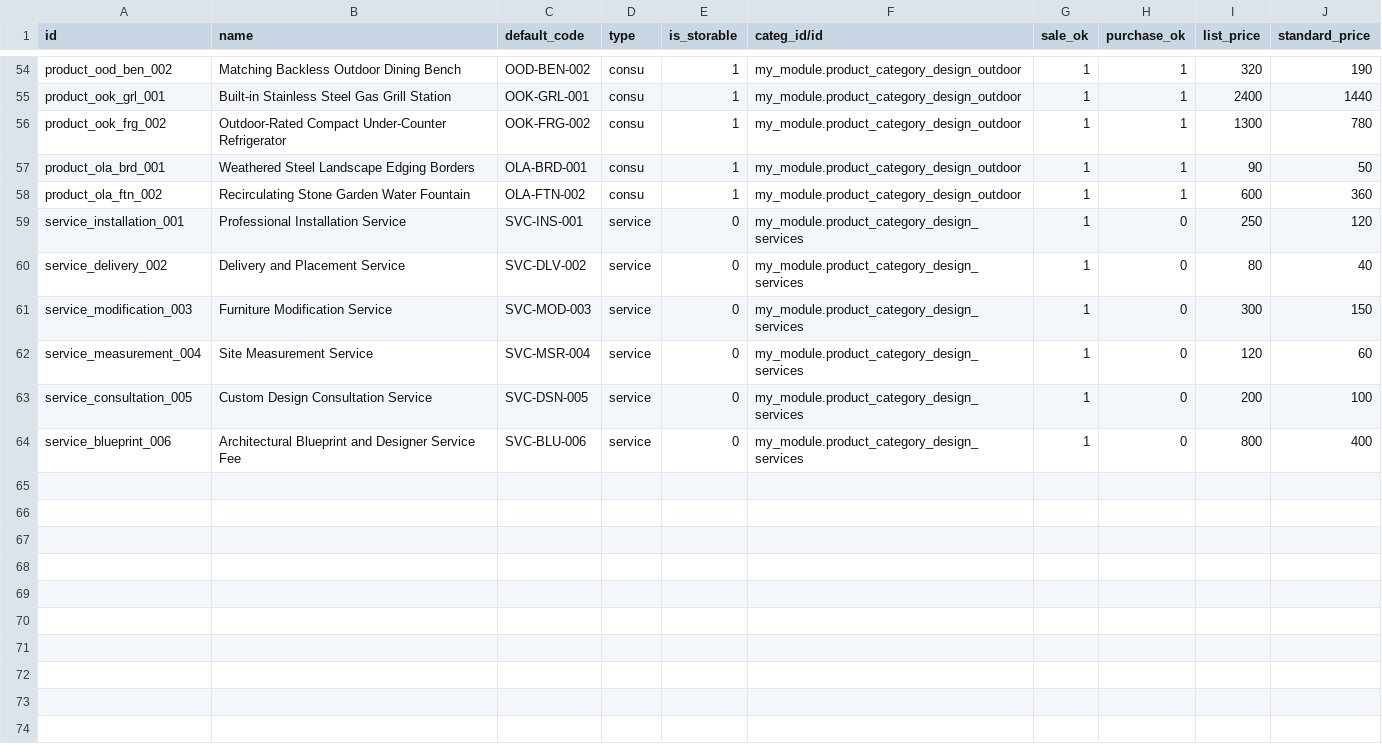
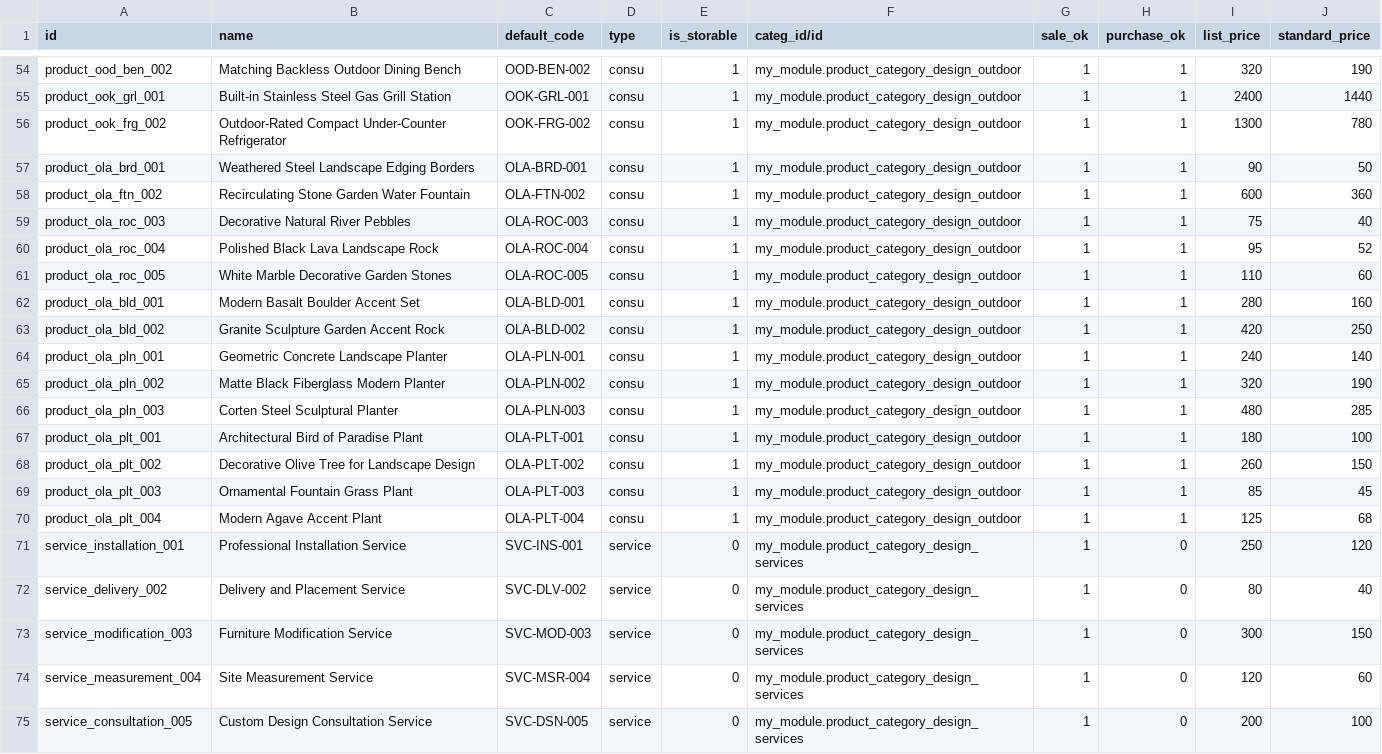
Before and after one commit to Vannabe-ur/Home-Furniture-POC-with-Odoo, a CSV file: addons/my_module/data/product.template.csv, drawn as a sheet; only a part is shown, gaps mark what is left out; the shorter side is filled out with more unchanged rows.

Commit message:
add products, add project manager to the form, change conflict schedule rule

```diff
--- a/addons/my_module/data/product.template.csv
+++ b/addons/my_module/data/product.template.csv
@@ -58,2 +58,14 @@ product_ola_brd_001,Weathered Steel Landscape Edging Borders,OLA-BRD-001,consu,1
 product_ola_ftn_002,Recirculating Stone Garden Water Fountain,OLA-FTN-002,consu,1,my_module.product_category_design_outdoor,1,1,600,360
+product_ola_roc_003,Decorative Natural River Pebbles,OLA-ROC-003,consu,1,my_module.product_category_design_outdoor,1,1,75,40
+product_ola_roc_004,Polished Black Lava Landscape Rock,OLA-ROC-004,consu,1,my_module.product_category_design_outdoor,1,1,95,52
+product_ola_roc_005,White Marble Decorative Garden Stones,OLA-ROC-005,consu,1,my_module.product_category_design_outdoor,1,1,110,60
+product_ola_bld_001,Modern Basalt Boulder Accent Set,OLA-BLD-001,consu,1,my_module.product_category_design_outdoor,1,1,280,160
+product_ola_bld_002,Granite Sculpture Garden Accent Rock,OLA-BLD-002,consu,1,my_module.product_category_design_outdoor,1,1,420,250
+product_ola_pln_001,Geometric Concrete Landscape Planter,OLA-PLN-001,consu,1,my_module.product_category_design_outdoor,1,1,240,140
+product_ola_pln_002,Matte Black Fiberglass Modern Planter,OLA-PLN-002,consu,1,my_module.product_category_design_outdoor,1,1,320,190
+product_ola_pln_003,Corten Steel Sculptural Planter,OLA-PLN-003,consu,1,my_module.product_category_design_outdoor,1,1,480,285
+product_ola_plt_001,Architectural Bird of Paradise Plant,OLA-PLT-001,consu,1,my_module.product_category_design_outdoor,1,1,180,100
+product_ola_plt_002,Decorative Olive Tree for Landscape Design,OLA-PLT-002,consu,1,my_module.product_category_design_outdoor,1,1,260,150
+product_ola_plt_003,Ornamental Fountain Grass Plant,OLA-PLT-003,consu,1,my_module.product_category_design_outdoor,1,1,85,45
+product_ola_plt_004,Modern Agave Accent Plant,OLA-PLT-004,consu,1,my_module.product_category_design_outdoor,1,1,125,68
 service_installation_001,Professional Installation Service,SVC-INS-001,service,0,my_module.product_category_design_services,1,0,250,120
```
Also changed, not shown: 8 other files.
